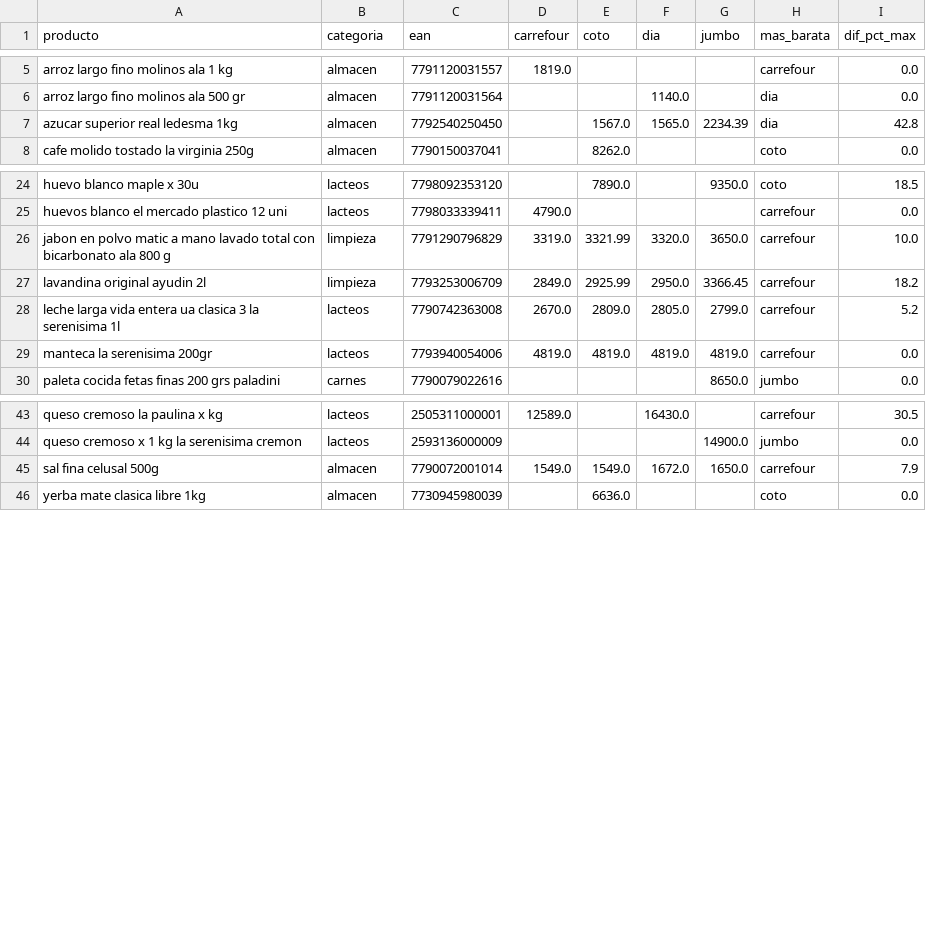
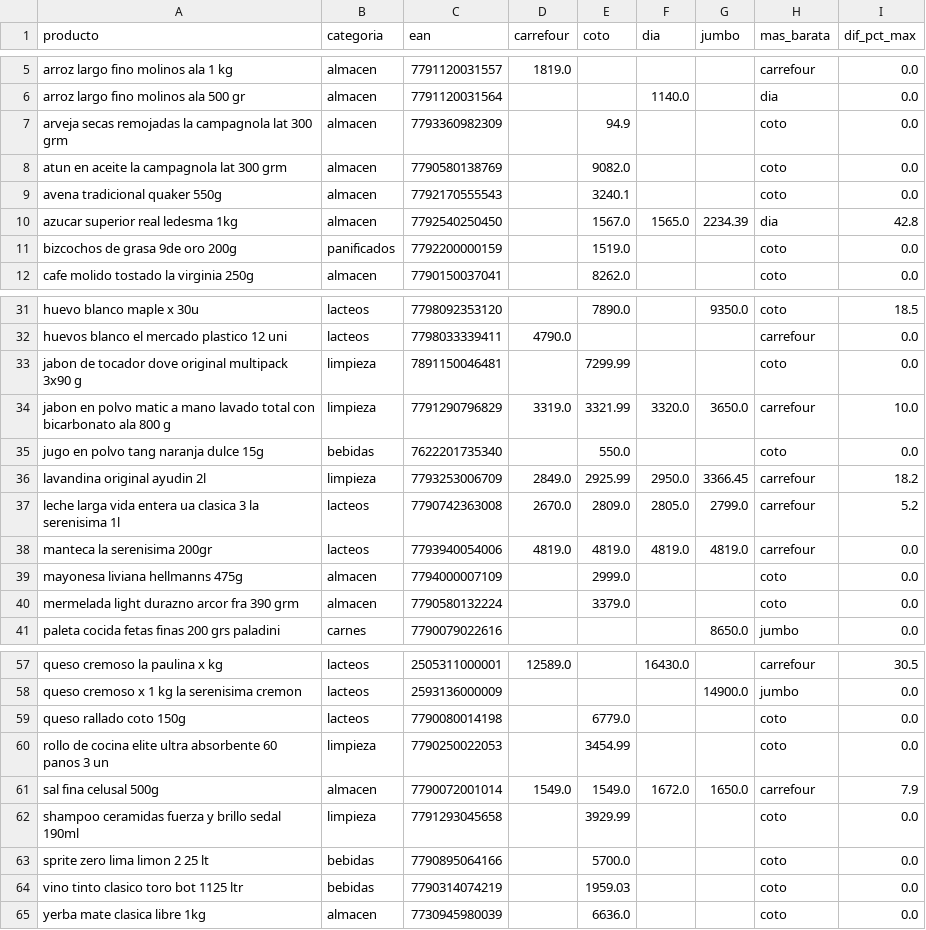
Before and after one commit to licgermancardenas-crypto/precios_argentina2026, a CSV file: data/public/comparador.csv, drawn as a sheet; only a part is shown, gaps mark what is left out; the diff covers the shown part only.

```diff
--- a/data/public/comparador.csv
+++ b/data/public/comparador.csv
@@ -6,3 +6,7 @@ arroz largo fino molinos ala 1 kg,almacen,7791120031557,1819.0,,,,carrefour,0.0
 arroz largo fino molinos ala 500 gr,almacen,7791120031564,,,1140.0,,dia,0.0
+arveja secas remojadas la campagnola lat 300 grm,almacen,7793360982309,,94.9,,,coto,0.0
+atun en aceite la campagnola lat 300 grm,almacen,7790580138769,,9082.0,,,coto,0.0
+avena tradicional quaker 550g,almacen,7792170555543,,3240.1,,,coto,0.0
 azucar superior real ledesma 1kg,almacen,7792540250450,,1567.0,1565.0,2234.39,dia,42.8
+bizcochos de grasa 9de oro 200g,panificados,7792200000159,,1519.0,,,coto,0.0
 cafe molido tostado la virginia 250g,almacen,7790150037041,,8262.0,,,coto,0.0
@@ -25,3 +32,5 @@ huevo blanco maple x 30u,lacteos,7798092353120,,7890.0,,9350.0,coto,18.5
 huevos blanco el mercado plastico 12 uni,lacteos,7798033339411,4790.0,,,,carrefour,0.0
+jabon de tocador dove original multipack 3x90 g,limpieza,7891150046481,,7299.99,,,coto,0.0
 jabon en polvo matic a mano lavado total con bicarbonato ala 800 g,limpieza,7791290796829,3319.0,3321.99,3320.0,3650.0,carrefour,10.0
+jugo en polvo tang naranja dulce 15g,bebidas,7622201735340,,550.0,,,coto,0.0
 lavandina original ayudin 2l,limpieza,7793253006709,2849.0,2925.99,2950.0,3366.45,carrefour,18.2
@@ -29,2 +38,4 @@ leche larga vida entera ua clasica 3 la serenisima 1l,lacteos,7790742363008,2670
 manteca la serenisima 200gr,lacteos,7793940054006,4819.0,4819.0,4819.0,4819.0,carrefour,0.0
+mayonesa liviana hellmanns 475g,almacen,7794000007109,,2999.0,,,coto,0.0
+mermelada light durazno arcor fra 390 grm,almacen,7790580132224,,3379.0,,,coto,0.0
 paleta cocida fetas finas 200 grs paladini,carnes,7790079022616,,,,8650.0,jumbo,0.0
@@ -44,3 +58,8 @@ queso cremoso la paulina x kg,lacteos,2505311000001,12589.0,,16430.0,,carrefour,
 queso cremoso x 1 kg la serenisima cremon,lacteos,2593136000009,,,,14900.0,jumbo,0.0
+queso rallado coto 150g,lacteos,7790080014198,,6779.0,,,coto,0.0
+rollo de cocina elite ultra absorbente 60 panos 3 un,limpieza,7790250022053,,3454.99,,,coto,0.0
 sal fina celusal 500g,almacen,7790072001014,1549.0,1549.0,1672.0,1650.0,carrefour,7.9
+shampoo ceramidas fuerza y brillo sedal 190ml,limpieza,7791293045658,,3929.99,,,coto,0.0
+sprite zero lima limon 2 25 lt,bebidas,7790895064166,,5700.0,,,coto,0.0
+vino tinto clasico toro bot 1125 ltr,bebidas,7790314074219,,1959.03,,,coto,0.0
 yerba mate clasica libre 1kg,almacen,7730945980039,,6636.0,,,coto,0.0
```
Also changed, not shown: 6 added rows elsewhere in this file, data/public/indice_canasta.csv, data/public/precios.csv, 7 other files.
